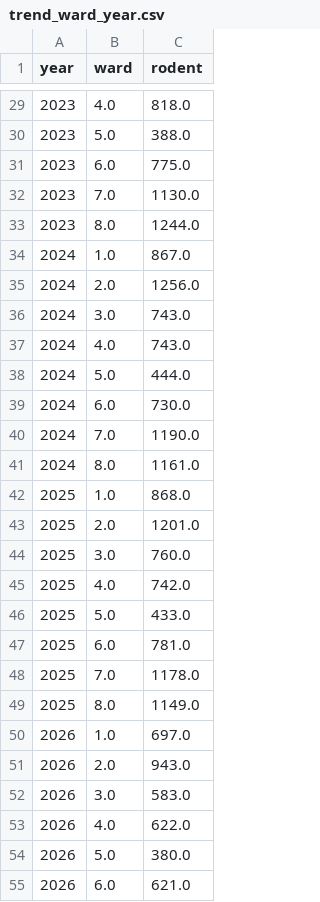
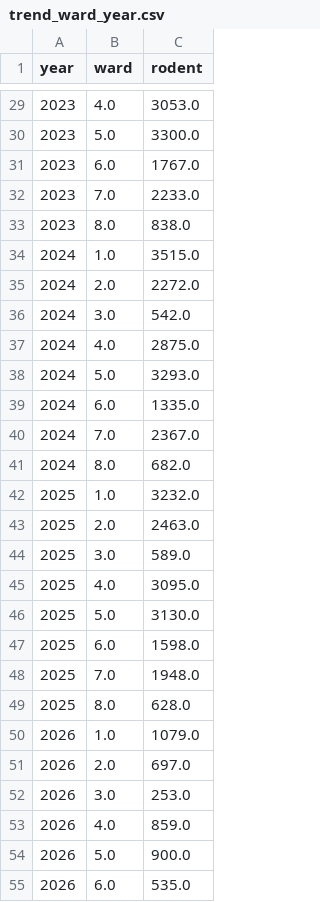
Before and after one commit to LibertyKanojerera/RatGuard-DC, a CSV file: reports/trend_ward_year.csv, drawn as a sheet; only a part is shown, gaps mark what is left out; the diff covers the shown part only.

```diff
--- a/reports/trend_ward_year.csv
+++ b/reports/trend_ward_year.csv
@@ -29,27 +29,27 @@ year,ward,rodent
-2023,4.0,818.0
-2023,5.0,388.0
-2023,6.0,775.0
-2023,7.0,1130.0
-2023,8.0,1244.0
-2024,1.0,867.0
-2024,2.0,1256.0
-2024,3.0,743.0
-2024,4.0,743.0
-2024,5.0,444.0
-2024,6.0,730.0
-2024,7.0,1190.0
-2024,8.0,1161.0
-2025,1.0,868.0
-2025,2.0,1201.0
-2025,3.0,760.0
-2025,4.0,742.0
-2025,5.0,433.0
-2025,6.0,781.0
-2025,7.0,1178.0
-2025,8.0,1149.0
-2026,1.0,697.0
-2026,2.0,943.0
-2026,3.0,583.0
-2026,4.0,622.0
-2026,5.0,380.0
-2026,6.0,621.0
+2023,4.0,3053.0
+2023,5.0,3300.0
+2023,6.0,1767.0
+2023,7.0,2233.0
+2023,8.0,838.0
+2024,1.0,3515.0
+2024,2.0,2272.0
+2024,3.0,542.0
+2024,4.0,2875.0
+2024,5.0,3293.0
+2024,6.0,1335.0
+2024,7.0,2367.0
+2024,8.0,682.0
+2025,1.0,3232.0
+2025,2.0,2463.0
+2025,3.0,589.0
+2025,4.0,3095.0
+2025,5.0,3130.0
+2025,6.0,1598.0
+2025,7.0,1948.0
+2025,8.0,628.0
+2026,1.0,1079.0
+2026,2.0,697.0
+2026,3.0,253.0
+2026,4.0,859.0
+2026,5.0,900.0
+2026,6.0,535.0
```
Also changed, not shown: 29 edited cells elsewhere in this file, app_data/equity_income.csv, app_data/lag.csv, 24 other files.
